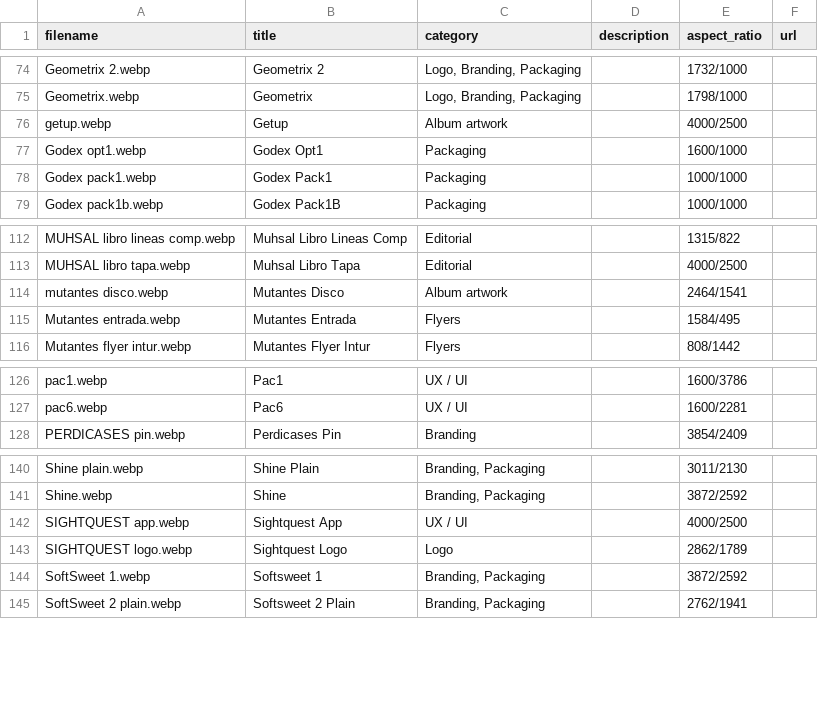
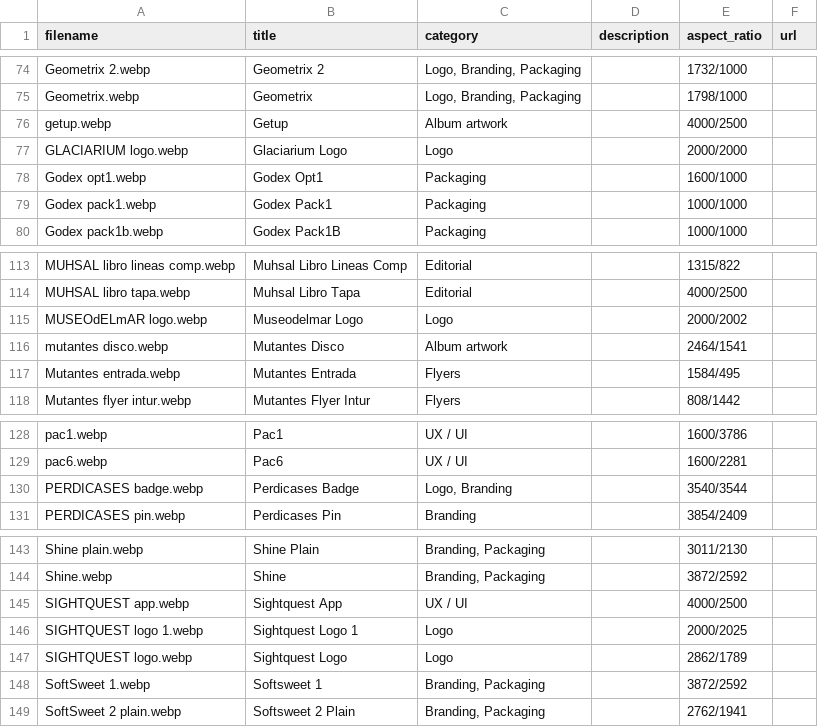
Before and after one commit to martinmana808/f925-26, a CSV file: public/assets/data/works.csv, drawn as a sheet; only a part is shown, gaps mark what is left out; the diff names each change by its address in the sheet, - before the commit and + after, or states it on an @@ line.

```diff
--- a/public/assets/data/works.csv
+++ b/public/assets/data/works.csv
+row 77: GLACIARIUM logo.webp | Glaciarium Logo | Logo |  | 2000/2000
+row 115: MUSEOdELmAR logo.webp | Museodelmar Logo | Logo |  | 2000/2002
+row 130: PERDICASES badge.webp | Perdicases Badge | Logo, Branding |  | 3540/3544
+row 146: SIGHTQUEST logo 1.webp | Sightquest Logo 1 | Logo |  | 2000/2025
```
Also changed, not shown: 31 other files.
